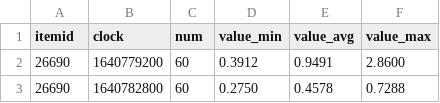
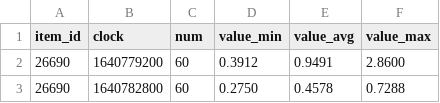
Before and after one commit to imilore-team/time_series, a CSV file: t90.csv, drawn as a sheet; only a part is shown.

```diff
--- a/t90.csv
+++ b/t90.csv
@@ -1,2 +1,2 @@
-"itemid","clock","num","value_min","value_avg","value_max"
+"item_id","clock","num","value_min","value_avg","value_max"
 "26690","1640779200","60","0.3912","0.9491","2.8600"
```
Also changed, not shown: t93.csv, 2 other files.
